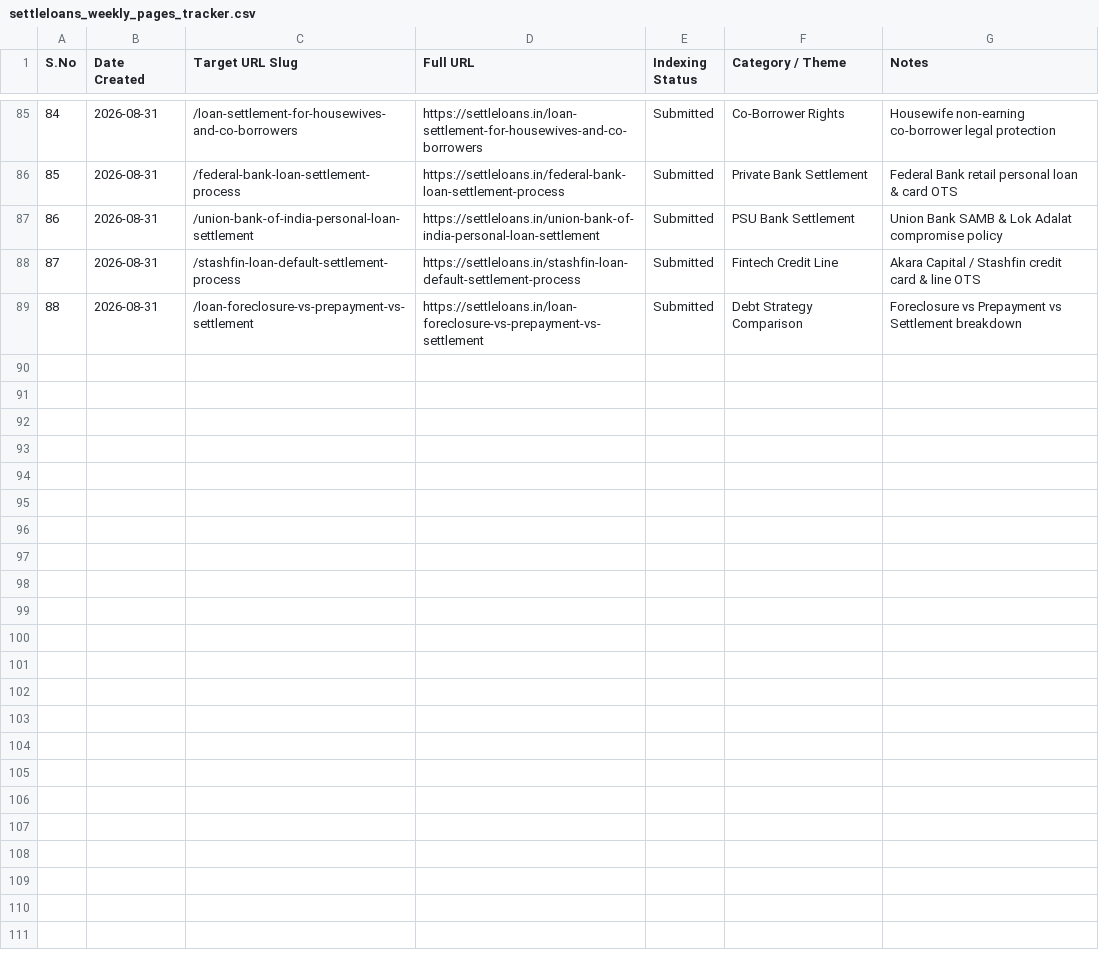
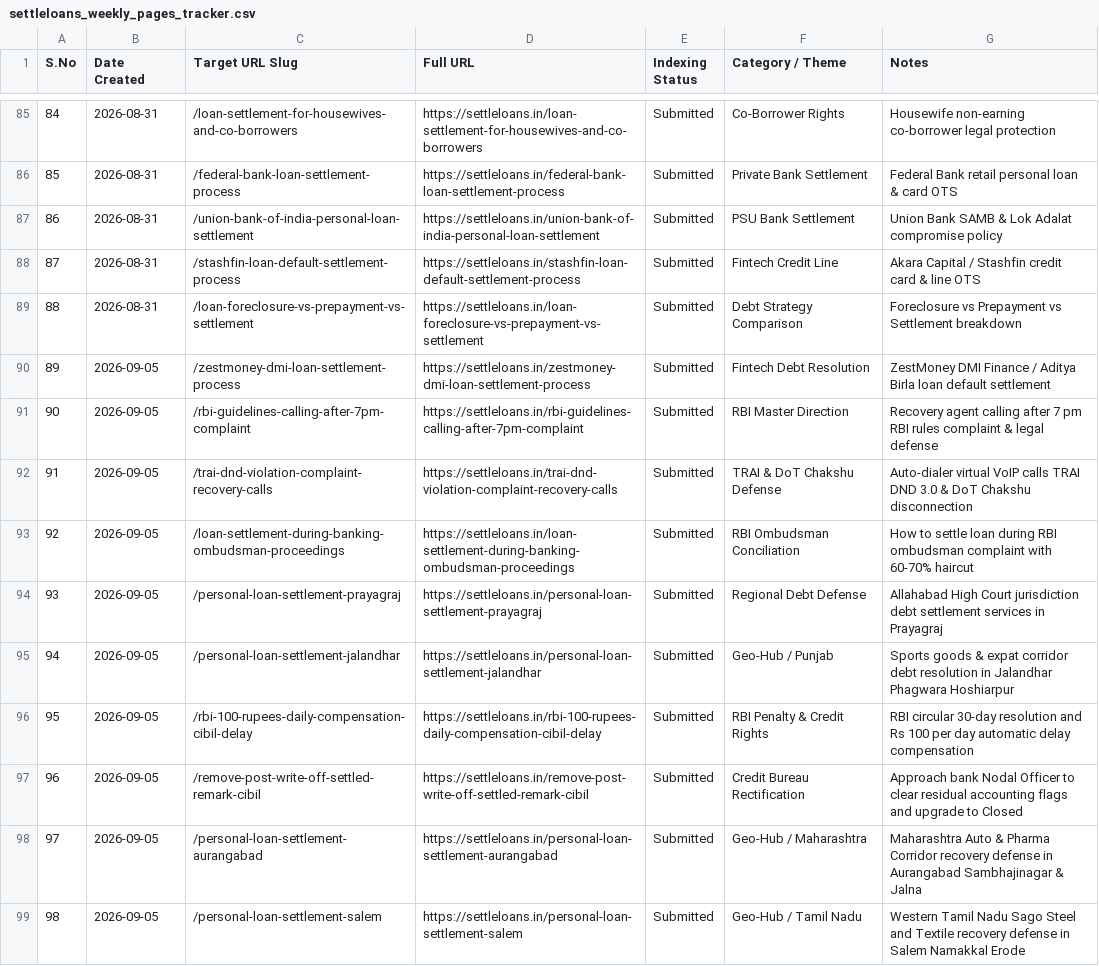
Before and after one commit to Ankita030694/settle-loans, a CSV file: public/settleloans_weekly_pages_tracker.csv, drawn as a sheet; only a part is shown, gaps mark what is left out.

```diff
--- a/public/settleloans_weekly_pages_tracker.csv
+++ b/public/settleloans_weekly_pages_tracker.csv
@@ -89 +89,11 @@ S.No,Date Created,Target URL Slug,Full URL,Indexing Status,Category / Theme,Note
 88,2026-08-31,/loan-foreclosure-vs-prepayment-vs-settlement,https://settleloans.in/loan-foreclosure-vs-prepayment-vs-settlement,Submitted,Debt Strategy Comparison,Foreclosure vs Prepayment vs Settlement breakdown
+89,2026-09-05,/zestmoney-dmi-loan-settlement-process,https://settleloans.in/zestmoney-dmi-loan-settlement-process,Submitted,Fintech Debt Resolution,ZestMoney DMI Finance / Aditya Birla loan default settlement
+90,2026-09-05,/rbi-guidelines-calling-after-7pm-complaint,https://settleloans.in/rbi-guidelines-calling-after-7pm-complaint,Submitted,RBI Master Direction,Recovery agent calling after 7 pm RBI rules complaint & legal defense
+91,2026-09-05,/trai-dnd-violation-complaint-recovery-calls,https://settleloans.in/trai-dnd-violation-complaint-recovery-calls,Submitted,TRAI & DoT Chakshu Defense,Auto-dialer virtual VoIP calls TRAI DND 3.0 & DoT Chakshu disconnection
+92,2026-09-05,/loan-settlement-during-banking-ombudsman-proceedings,https://settleloans.in/loan-settlement-during-banking-ombudsman-proceedings,Submitted,RBI Ombudsman Conciliation,How to settle loan during RBI ombudsman complaint with 60-70% haircut
+93,2026-09-05,/personal-loan-settlement-prayagraj,https://settleloans.in/personal-loan-settlement-prayagraj,Submitted,Regional Debt Defense,Allahabad High Court jurisdiction debt settlement services in Prayagraj
+94,2026-09-05,/personal-loan-settlement-jalandhar,https://settleloans.in/personal-loan-settlement-jalandhar,Submitted,Geo-Hub / Punjab,Sports goods & expat corridor debt resolution in Jalandhar Phagwara Hoshiarpur
+95,2026-09-05,/rbi-100-rupees-daily-compensation-cibil-delay,https://settleloans.in/rbi-100-rupees-daily-compensation-cibil-delay,Submitted,RBI Penalty & Credit Rights,RBI circular 30-day resolution and Rs 100 per day automatic delay compensation
+96,2026-09-05,/remove-post-write-off-settled-remark-cibil,https://settleloans.in/remove-post-write-off-settled-remark-cibil,Submitted,Credit Bureau Rectification,Approach bank Nodal Officer to clear residual accounting flags and upgrade to Closed
+97,2026-09-05,/personal-loan-settlement-aurangabad,https://settleloans.in/personal-loan-settlement-aurangabad,Submitted,Geo-Hub / Maharashtra,Maharashtra Auto & Pharma Corridor recovery defense in Aurangabad Sambhajinagar & Jalna
+98,2026-09-05,/personal-loan-settlement-salem,https://settleloans.in/personal-loan-settlement-salem,Submitted,Geo-Hub / Tamil Nadu,Western Tamil Nadu Sago Steel and Textile recovery defense in Salem Namakkal Erode
```
Also changed, not shown: settleloans_weekly_pages_tracker.csv, 40 other files.
